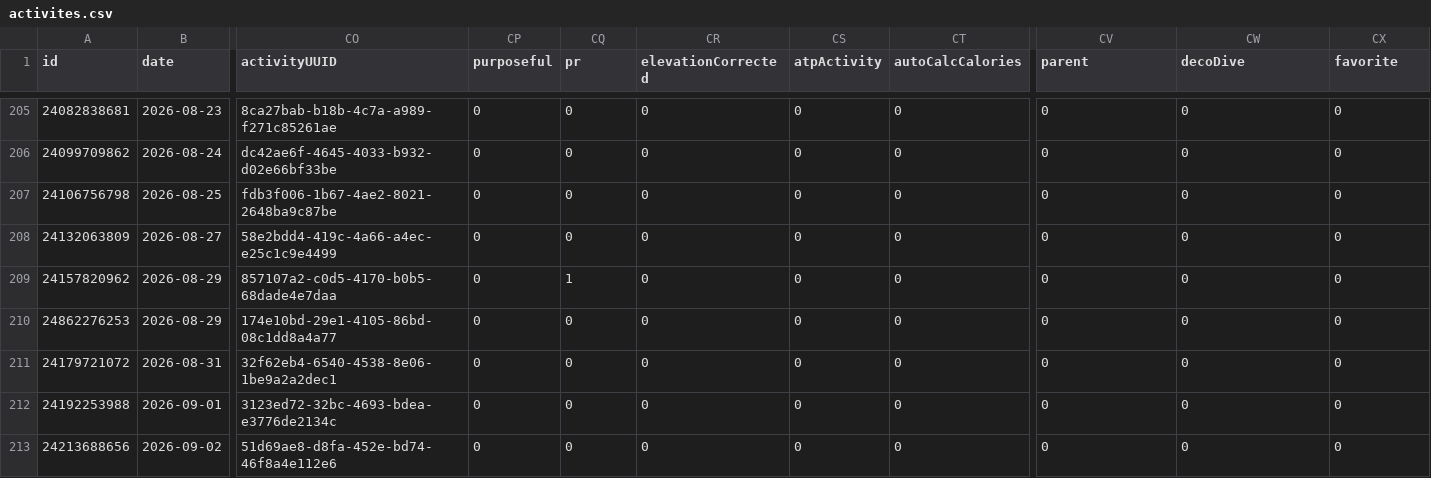
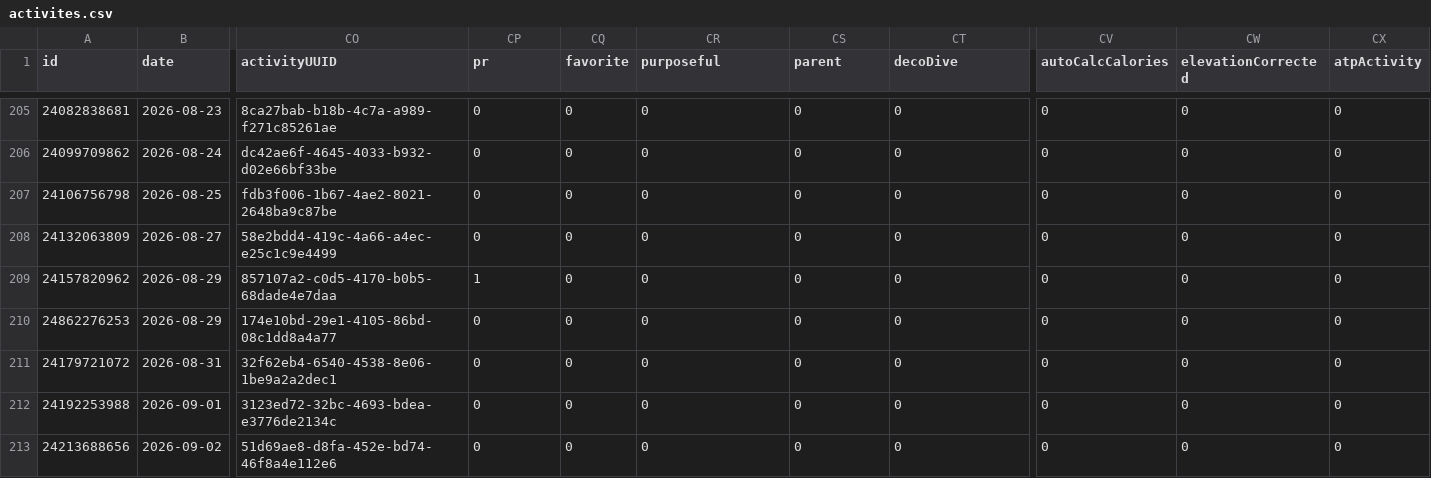
Before and after one commit to nicolasmahut-ui/garmin-data, a CSV file: activites.csv, drawn as a sheet; only a part is shown, gaps mark what is left out; the diff covers the shown part only; the diff names each change by its address in the sheet, - before the commit and + after, or states it on an @@ line.

Commit message:
activites 2026-11-23 18:00

```diff
--- a/activites.csv
+++ b/activites.csv
-CP1: purposeful
+CP1: pr
-CQ1: pr
+CQ1: favorite
-CR1: elevationCorrected
+CR1: purposeful
-CS1: atpActivity
+CS1: parent
-CT1: autoCalcCalories
+CT1: decoDive
-CV1: parent
+CV1: autoCalcCalories
-CW1: decoDive
+CW1: elevationCorrected
-CX1: favorite
+CX1: atpActivity
-CP209 (pr): 0
+CP209 (pr): 1
-CQ209 (favorite): 1
+CQ209 (favorite): 0
```
Also changed, not shown: 44 edited cells elsewhere in this file.
